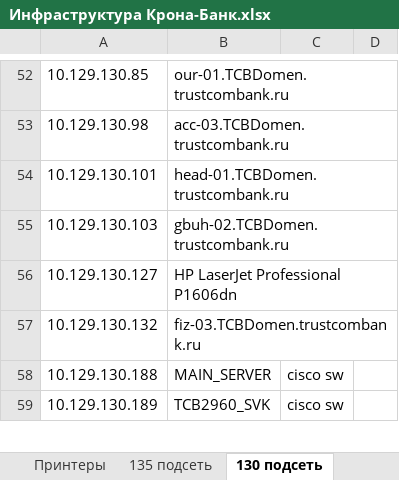
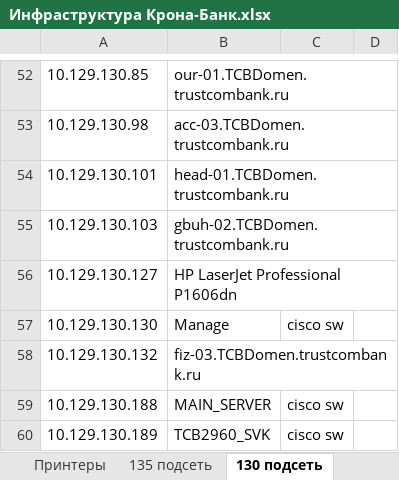
Before and after one commit to IST-Nomad/Doc, an Excel workbook: Инфраструктура Крона-Банк.xlsx, sheet 130 подсеть, drawn as a sheet; only a part is shown, gaps mark what is left out; values as stored, in another font and other column widths than the file's, no borders; the diff names each change by its address in the sheet, - before the commit and + after, or states it on an @@ line.

```diff
--- a/Инфраструктура Крона-Банк.xlsx (sheet 130 подсеть)
+++ b/Инфраструктура Крона-Банк.xlsx (sheet 130 подсеть)
+row 57: 10.129.130.130 | Manage | cisco sw
```
Also changed, not shown: sheet 135 подсеть, 3 other files.
